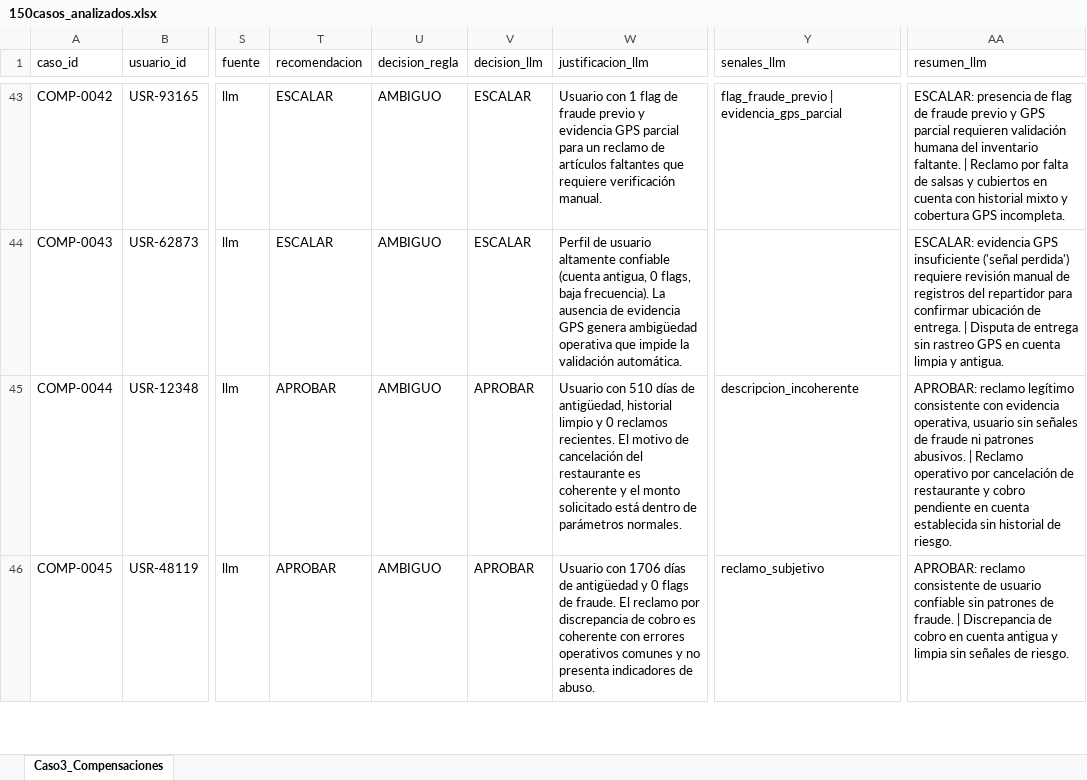
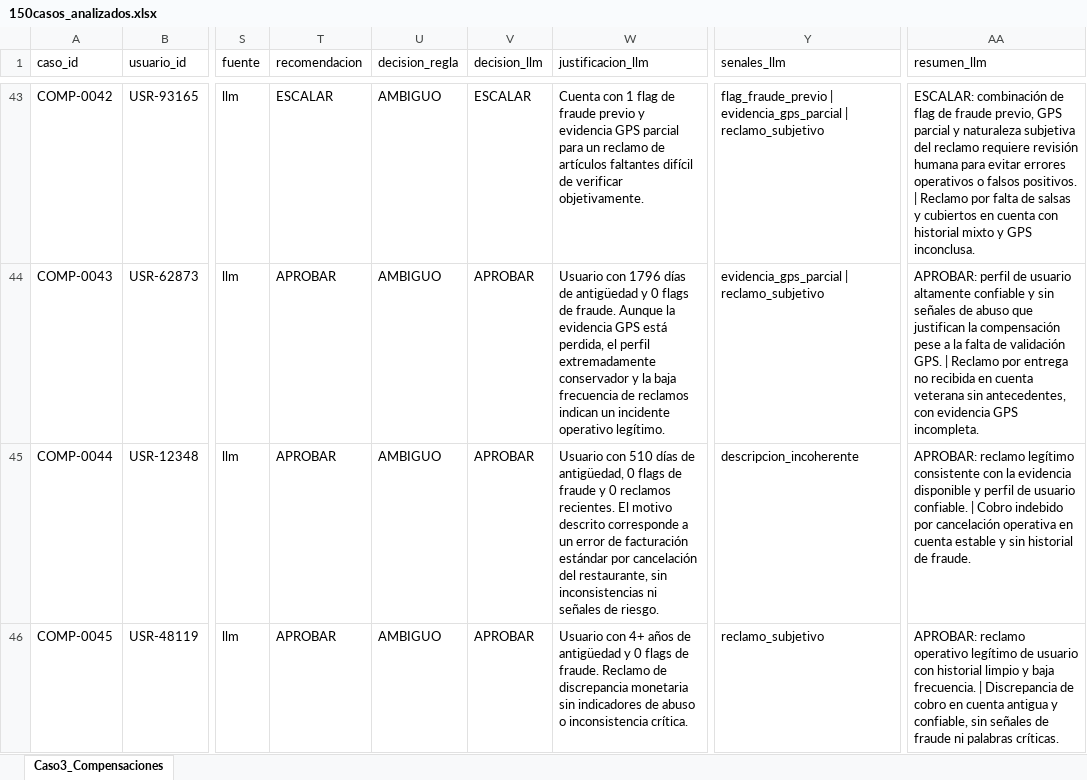
Before and after one commit to fabro-08/challenge_agente_fraude, an Excel workbook: data/150casos_analizados.xlsx, sheet Caso3_Compensaciones, drawn as a sheet; only a part is shown, gaps mark what is left out; values as stored, in another font and other column widths than the file's, no borders; the diff covers the shown part only; the diff names each change by its address in the sheet, - before the commit and + after, or states it on an @@ line.

Commit message:
chore: alinear entregable final con DB, re-correr LLM y config externalizada
- Re-corrida del LLM (7 casos originales + 2 parsing) → 0 errores de parsing,
  0 casos sin señales en las 250 filas
- Excel entregable regenerado desde DB: 150/150 con recomendación, justificación
  y señales, sin discrepancias (150: 67 APROBAR / 57 RECHAZAR / 26 ESCALAR)
- README y diccionario de datos con distribución final
- Config del LLM externalizada en src/config/ (model.yaml + prompts + .env.example)
- Consolidación resolution_case (renombra 05_analisis_casos → 05_resolution_case),
  backfill de justificaciones de reglas y seed regenerado
- Tests: 98 passed; ./init.sh OK

```diff
--- a/data/150casos_analizados.xlsx (sheet Caso3_Compensaciones)
+++ b/data/150casos_analizados.xlsx (sheet Caso3_Compensaciones)
-W43 (justificacion_llm): Usuario con 1 flag de fraude previo y evidencia GPS parcial para un reclamo de artículos faltantes que requiere verificación manual.
+W43 (justificacion_llm): Cuenta con 1 flag de fraude previo y evidencia GPS parcial para un reclamo de artículos faltantes difícil de verificar objetivamente.
-Y43 (senales_llm): …| evidencia_gps_parcial
+Y43 (senales_llm): …| evidencia_gps_parcial | reclamo_subjetivo
-AA43 (resumen_llm): ESCALAR: presencia de flag de fraude previo y GPS parcial requieren validación humana del inventario faltante. | Reclamo por falta de salsas y cubiertos en cuenta con historial mixto y cobertura GPS incompleta.
+AA43 (resumen_llm): ESCALAR: combinación de flag de fraude previo, GPS parcial y naturaleza subjetiva del reclamo requiere revisión humana para evitar errores operativos o falsos positivos. | Reclamo por falta de salsas y cubiertos en cuenta con historial mixto y GPS inconclusa.
-T44 (recomendacion): ESCALAR
+T44 (recomendacion): APROBAR
-V44 (decision_llm): ESCALAR
+V44 (decision_llm): APROBAR
-W44 (justificacion_llm): Perfil de usuario altamente confiable (cuenta antigua, 0 flags, baja frecuencia). La ausencia de evidencia GPS genera ambigüedad operativa que impide la validación automática.
+W44 (justificacion_llm): Usuario con 1796 días de antigüedad y 0 flags de fraude. Aunque la evidencia GPS está perdida, el perfil extremadamente conservador y la baja frecuencia de reclamos indican un incidente operativo legítimo.
-Y44 (senales_llm): (empty)
+Y44 (senales_llm): evidencia_gps_parcial | reclamo_subjetivo
-AA44 (resumen_llm): ESCALAR: evidencia GPS insuficiente ('señal perdida') requiere revisión manual de registros del repartidor para confirmar ubicación de entrega. | Disputa de entrega sin rastreo GPS en cuenta limpia y antigua.
+AA44 (resumen_llm): APROBAR: perfil de usuario altamente confiable y sin señales de abuso que justifican la compensación pese a la falta de validación GPS. | Reclamo por entrega no recibida en cuenta veterana sin antecedentes, con evidencia GPS incompleta.
-W45 (justificacion_llm): …de antigüedad, historial limpio y 0 reclamos recientes. El motivo de cancelación del restaurante es coherente y el monto solicitado está dentro de parámetros normales.
+W45 (justificacion_llm): …de antigüedad, 0 flags de fraude y 0 reclamos recientes. El motivo descrito corresponde a un error de facturación estándar por cancelación del restaurante, sin inconsistencias ni señales de riesgo.
-AA45 (resumen_llm): …consistente con evidencia operativa, usuario sin señales de fraude ni patrones abusivos. | Reclamo operativo por cancelación de restaurante y cobro pendiente en cuenta establecida sin historial de riesgo.
+AA45 (resumen_llm): …consistente con la evidencia disponible y perfil de usuario confiable. | Cobro indebido por cancelación operativa en cuenta estable y sin historial de fraude.
-W46 (justificacion_llm): Usuario con 1706 días de antigüedad y 0 flags de fraude. El reclamo por discrepancia de cobro es coherente con errores operativos comunes y no presenta indicadores de abuso.
+W46 (justificacion_llm): Usuario con 4+ años de antigüedad y 0 flags de fraude. Reclamo de discrepancia monetaria sin indicadores de abuso o inconsistencia crítica.
-AA46 (resumen_llm): APROBAR: reclamo consistente de usuario confiable sin patrones de fraude. | Discrepancia de cobro en cuenta antigua y limpia sin señales de riesgo.
+AA46 (resumen_llm): APROBAR: reclamo operativo legítimo de usuario con historial limpio y baja frecuencia. | Discrepancia de cobro en cuenta antigua y confiable, sin señales de fraude ni palabras críticas.
```
Also changed, not shown: 315 edited cells elsewhere in this sheet, 35 other files.
